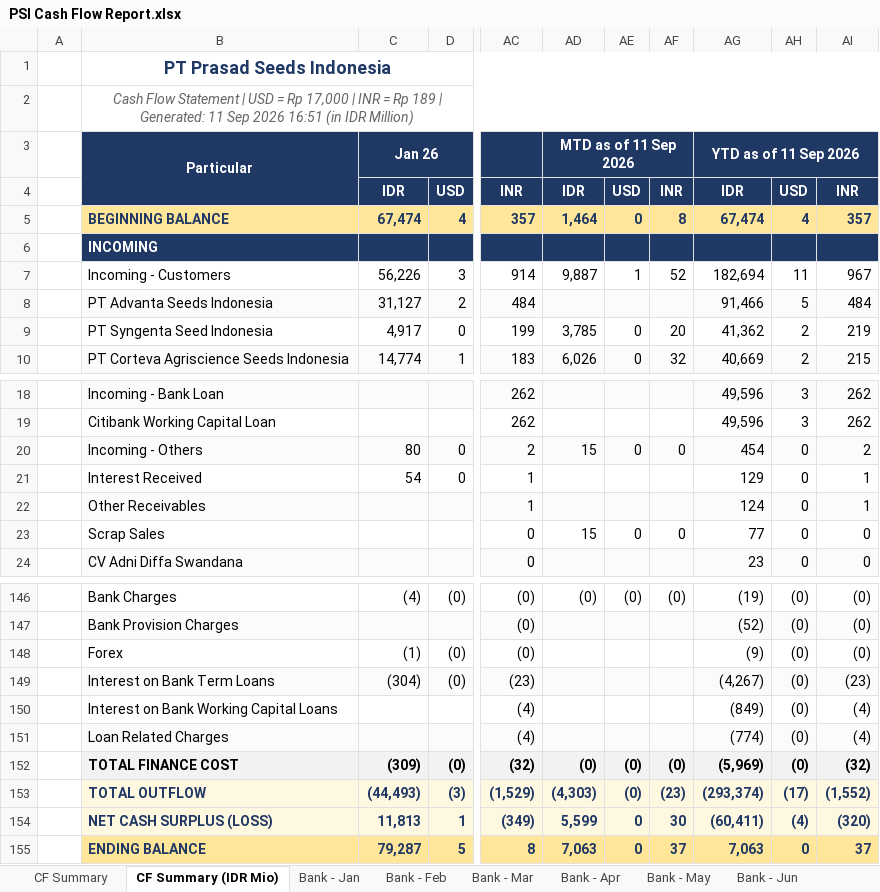
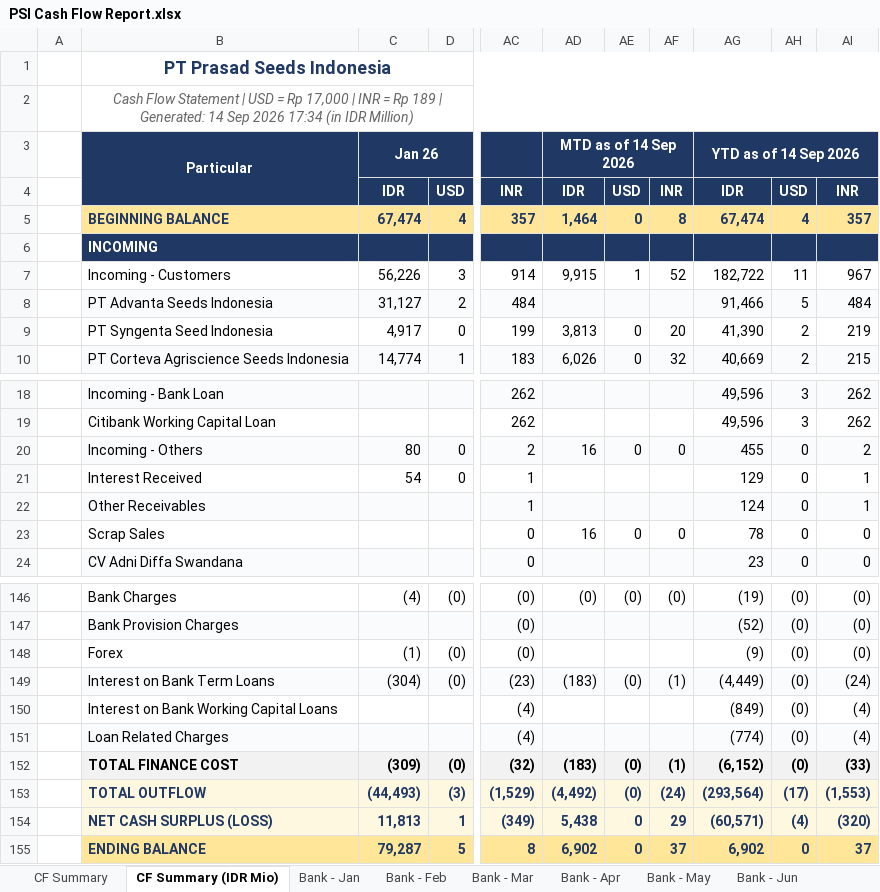
Before and after one commit to finmanagerindonesia-dev/psi-cash-dashboard, an Excel workbook: public/PSI Cash Flow Report.xlsx, sheet CF Summary (IDR Mio), drawn as a sheet; only a part is shown, gaps mark what is left out; values as stored, in another font and other column widths than the file's, no borders; the diff covers the shown part only; the diff names each change by its address in the sheet, - before the commit and + after, or states it on an @@ line.

```diff
--- a/public/PSI Cash Flow Report.xlsx (sheet CF Summary (IDR Mio))
+++ b/public/PSI Cash Flow Report.xlsx (sheet CF Summary (IDR Mio))
-B2: …| Generated: 11 Sep 2026 16:51 (in IDR…
+B2: …| Generated: 14 Sep 2026 17:34 (in IDR…
-AD3: MTD as of 11 Sep 2026
+AD3: MTD as of 14 Sep 2026
-AG3: YTD as of 11 Sep 2026
+AG3: YTD as of 14 Sep 2026
-AD7: 9,887
+AD7: 9,915
-AG7: 182,694
+AG7: 182,722
-AD9: 3,785
+AD9: 3,813
-AG9: 41,362
+AG9: 41,390
-AD20: 15
+AD20: 16
-AG20: 454
+AG20: 455
-AD23: 15
+AD23: 16
-AG23: 77
+AG23: 78
-AD149: (empty)
+AD149: (183)
-AE149: (empty)
+AE149: (0)
-AF149: (empty)
+AF149: (1)
-AG149: (4,267)
+AG149: (4,449)
-AI149: (23)
+AI149: (24)
-AD152: (0)
+AD152: (183)
-AF152: (0)
+AF152: (1)
-AG152: (5,969)
+AG152: (6,152)
-AI152: (32)
+AI152: (33)
-AD153: (4,303)
+AD153: (4,492)
-AF153: (23)
+AF153: (24)
-AG153: (293,374)
+AG153: (293,564)
-AI153: (1,552)
+AI153: (1,553)
-AD154: 5,599
+AD154: 5,438
-AF154: 30
+AF154: 29
-AG154: (60,411)
+AG154: (60,571)
-AD155: 7,063
+AD155: 6,902
-AG155: 7,063
+AG155: 6,902
```
Also changed, not shown: 9 edited cells elsewhere in this sheet, sheet CF Summary, sheet Bank - Sep, 2 other files.
